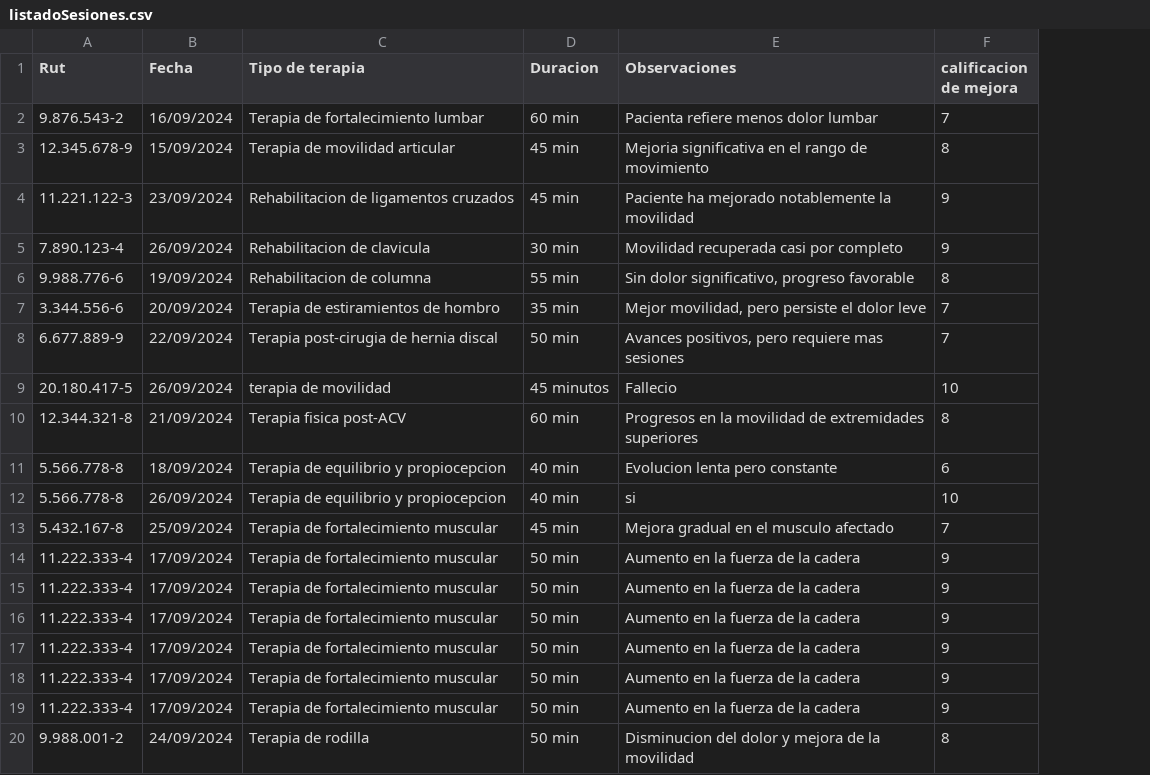
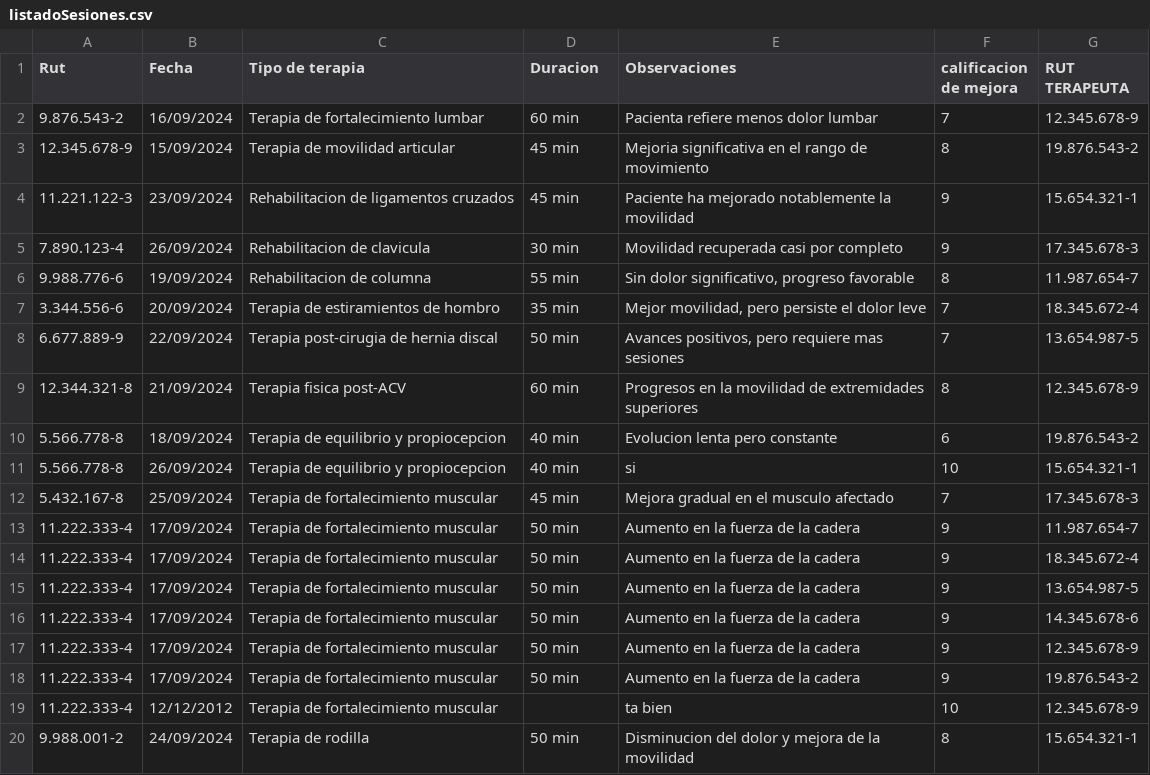
Before and after one commit to Ian-Misael/Proyecto-SIA, a CSV file: src/main/Datos/listadoSesiones.csv, drawn as a sheet; removed rows and columns are numbered as before the commit, all else as after; the diff names each change by its address in the sheet, - before the commit and + after, or states it on an @@ line.

Commit message:
Agregar Sesion

```diff
--- a/src/main/Datos/listadoSesiones.csv
+++ b/src/main/Datos/listadoSesiones.csv
+column G (RUT TERAPEUTA), rows 2-18: 12.345.678-9 | 19.876.543-2 | 15.654.321-1 | 17.345.678-3 | 11.987.654-7 | 18.345.672-4 | 13.654.987-5 | 12.345.678-9 | 19.876.543-2 | 15.654.321-1 | 17.345.678-3 | 11.987.654-7 | 18.345.672-4 | 13.654.987-5 | 14.345.678-6 | 12.345.678-9 | 19.876.543-2; row 20: 15.654.321-1
-row 9: 20.180.417-5 | 26/09/2024 | terapia de movilidad | 45 minutos | Fallecio | 10
+row 19: 11.222.333-4 | 12/12/2012 | Terapia de fortalecimiento muscular |  | ta bien | 10 | 12.345.678-9
```
Also changed, not shown: 3 other files.
